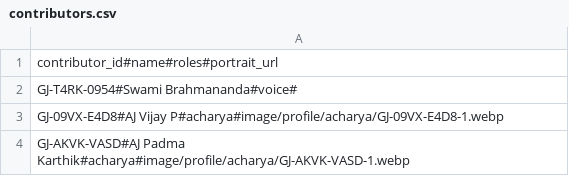
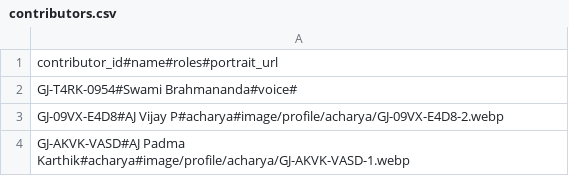
Before and after one commit to lotsgj/media, a CSV file: registry/contributors.csv, drawn as a sheet.

Commit message:
Replace AJ Vijay P's portrait with his photo
Made in media-admin: GJ-09VX-E4D8-2.webp (512x512 WebP) replaces the shared lamp picture GJ-09VX-E4D8-1.webp.

```diff
--- a/registry/contributors.csv
+++ b/registry/contributors.csv
@@ -2,3 +2,3 @@ contributor_id#name#roles#portrait_url
 GJ-T4RK-0954#Swami Brahmananda#voice#
-GJ-09VX-E4D8#AJ Vijay P#acharya#image/profile/acharya/GJ-09VX-E4D8-1.webp
+GJ-09VX-E4D8#AJ Vijay P#acharya#image/profile/acharya/GJ-09VX-E4D8-2.webp
 GJ-AKVK-VASD#AJ Padma Karthik#acharya#image/profile/acharya/GJ-AKVK-VASD-1.webp
```
Also changed, not shown: 5 other files.
